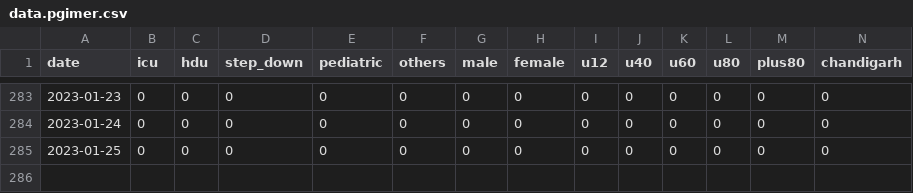
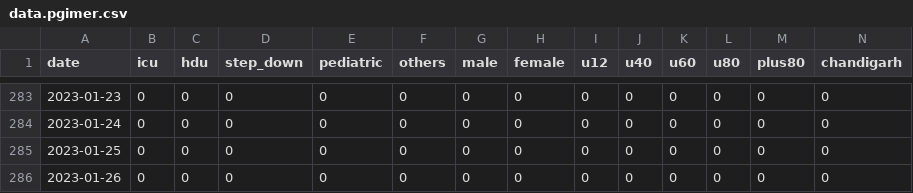
Before and after one commit to saketkc/misc_bed_availability_scraper, a CSV file: data.pgimer.csv, drawn as a sheet; only a part is shown, gaps mark what is left out; rows hold the shown columns only; the diff names each change by its address in the sheet, - before the commit and + after, or states it on an @@ line.

```diff
--- a/data.pgimer.csv
+++ b/data.pgimer.csv
+row 286: 2023-01-26 | 0 | 0 | 0 | 0 | 0 | 0 | 0 | 0 | 0 | 0 | 0 | 0 | 0
```
Also changed, not shown: data.ap.csv, data.delhi.csv, 16 other files.
